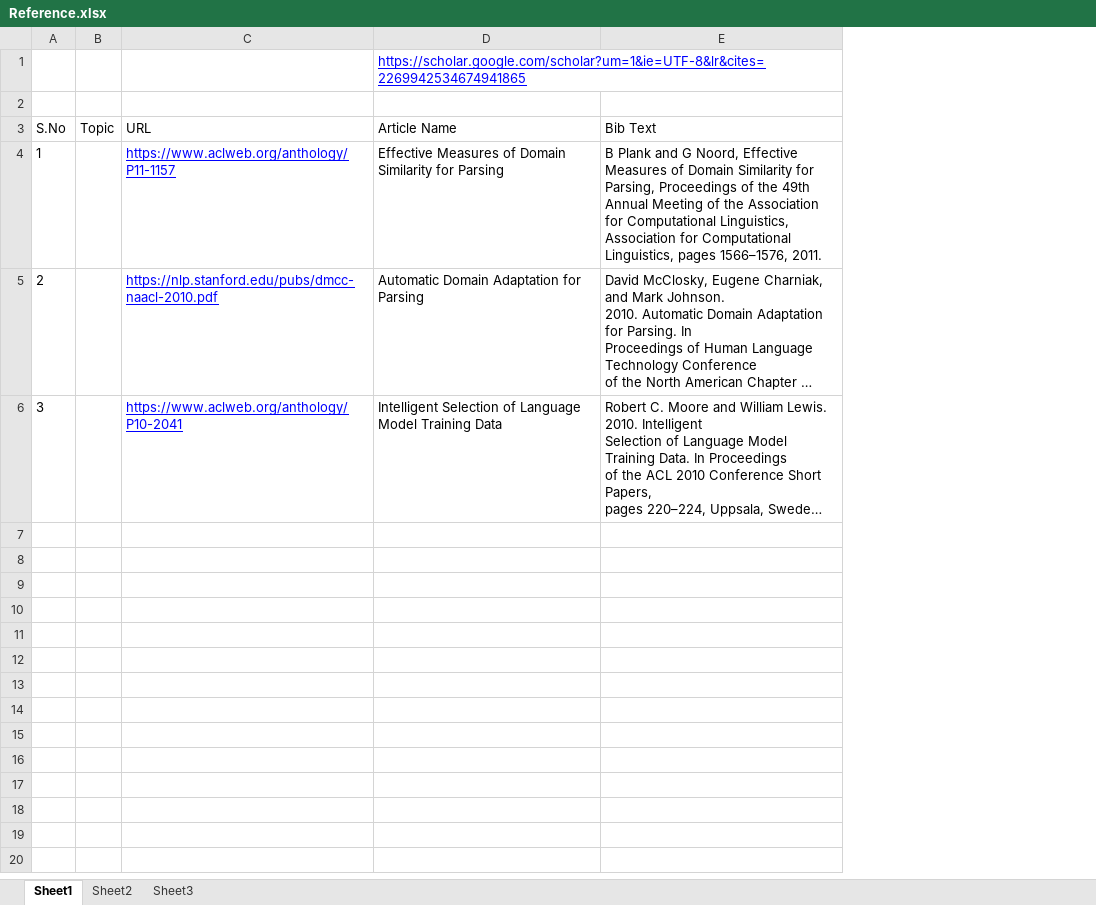
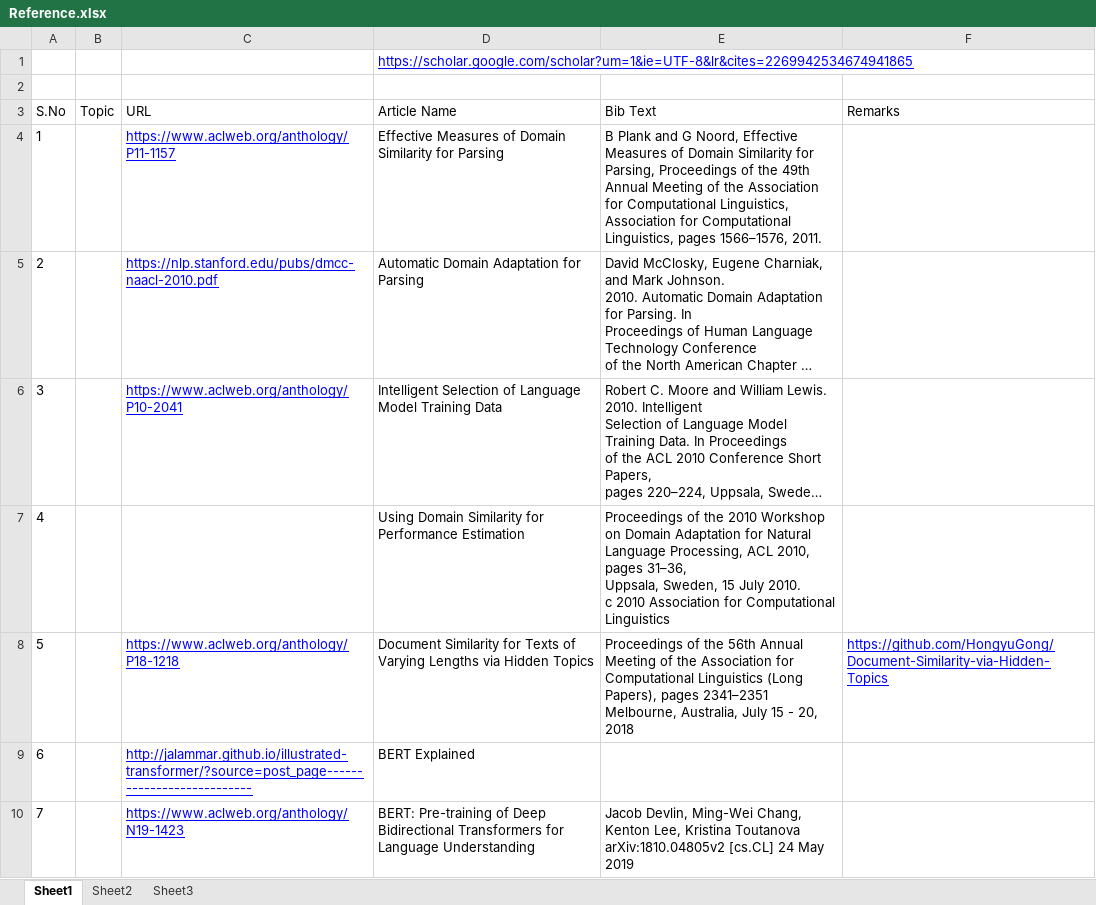
Before and after one commit to bonsonsm/ArticleDomainSimilarity, an Excel workbook: 01.LiteratureReview/Reference.xlsx, sheet Sheet1, drawn as a sheet; long unchanged cells end in …; values as stored, in another font and other column widths than the file's, no borders; ↵ is a line break in a cell; the diff names each change by its address in the sheet, - before the commit and + after, or states it on an @@ line.

```diff
--- a/01.LiteratureReview/Reference.xlsx (sheet Sheet1)
+++ b/01.LiteratureReview/Reference.xlsx (sheet Sheet1)
+column F (Remarks), empty
+row 7: 4 |  |  | Using Domain Similarity for Performance Estimation | Proceedings of the 2010 Workshop on Domain Adaptation for Natural Language Processing, ACL 2010, pages 31–36, ↵ Uppsala, Sweden, 15 July 2010. ↵ c 2010 Association for Computational Linguistics
+row 8: 5 |  | https://www.aclweb.org/anthology/P18-1218 | Document Similarity for Texts of Varying Lengths via Hidden Topics | Proceedings of the 56th Annual Meeting of the Association for Computational Linguistics (Long Papers), pages 2341–2351 ↵ Melbourne, Australia, July 15 - 20, 2018 | https://github.com/HongyuGong/Document-Similarity-via-Hidden-Topics
+row 9: 6 |  | http://jalammar.github.io/illustrated-transformer/?source=post_page--------------------------- | BERT Explained
+row 10: 7 |  | https://www.aclweb.org/anthology/N19-1423 | BERT: Pre-training of Deep Bidirectional Transformers for Language Understanding | Jacob Devlin, Ming-Wei Chang, Kenton Lee, Kristina Toutanova ↵ arXiv:1810.04805v2 [cs.CL] 24 May 2019
```
Also changed, not shown: 24 other files.
